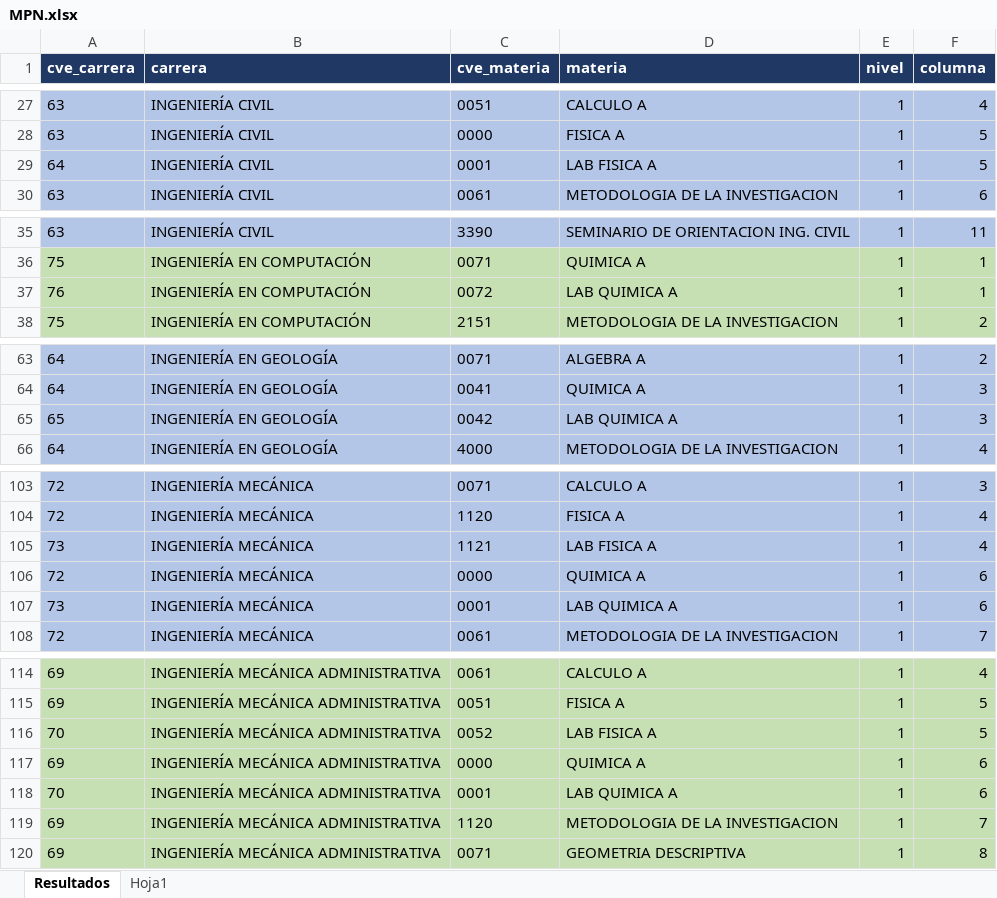
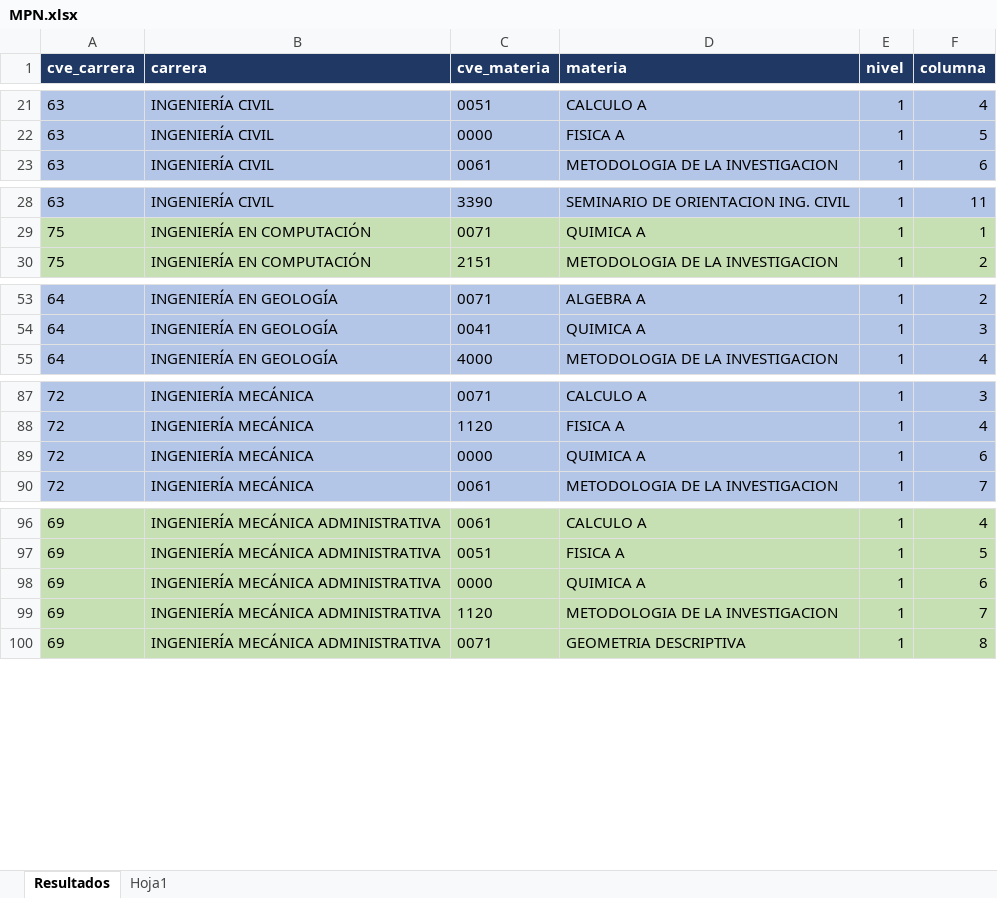
Before and after one commit to EDanielVallejoL/Integrador-Horarios, an Excel workbook: public/archivos/MPN.xlsx, sheet Resultados, drawn as a sheet; only a part is shown, gaps mark what is left out; values as stored, in another font and other column widths than the file's, no borders; removed rows and columns are numbered as before the commit, all else as after; the diff covers the shown part only; the diff names each change by its address in the sheet, - before the commit and + after, or states it on an @@ line.

```diff
--- a/public/archivos/MPN.xlsx (sheet Resultados)
+++ b/public/archivos/MPN.xlsx (sheet Resultados)
-row 29: 64 | INGENIERÍA CIVIL | 0001 | LAB FISICA A | 1 | 5
-row 37: 76 | INGENIERÍA EN COMPUTACIÓN | 0072 | LAB QUIMICA A | 1 | 1
-row 65: 65 | INGENIERÍA EN GEOLOGÍA | 0042 | LAB QUIMICA A | 1 | 3
-row 105: 73 | INGENIERÍA MECÁNICA | 1121 | LAB FISICA A | 1 | 4
-row 107: 73 | INGENIERÍA MECÁNICA | 0001 | LAB QUIMICA A | 1 | 6
-row 116: 70 | INGENIERÍA MECÁNICA ADMINISTRATIVA | 0052 | LAB FISICA A | 1 | 5
-row 118: 70 | INGENIERÍA MECÁNICA ADMINISTRATIVA | 0001 | LAB QUIMICA A | 1 | 6
```
Also changed, not shown: 1 added row and 18 removed rows elsewhere in this sheet, 1 other file.
